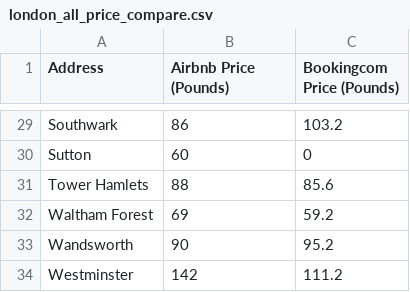
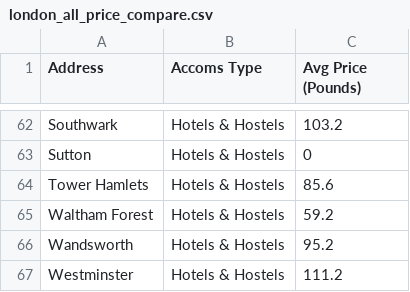
Before and after one commit to wqloh/wqloh.github.io, a CSV file: london_all_price_compare.csv, drawn as a sheet; only a part is shown, gaps mark what is left out; addresses are those after the commit; the diff covers the shown part only; the diff names each change by its address in the sheet, - before the commit and + after, or states it on an @@ line.

```diff
--- a/london_all_price_compare.csv
+++ b/london_all_price_compare.csv
-B1: Airbnb Price (Pounds)
+B1: Accoms Type
-C1: Bookingcom Price (Pounds)
+C1: Avg Price (Pounds)
-B62 (Accoms Type): 86
+B62 (Accoms Type): Hotels & Hostels
-B63 (Accoms Type): 60
+B63 (Accoms Type): Hotels & Hostels
-B64 (Accoms Type): 88
+B64 (Accoms Type): Hotels & Hostels
-B65 (Accoms Type): 69
+B65 (Accoms Type): Hotels & Hostels
-B66 (Accoms Type): 90
+B66 (Accoms Type): Hotels & Hostels
-B67 (Accoms Type): 142
+B67 (Accoms Type): Hotels & Hostels
```
Also changed, not shown: 33 added rows and 27 edited cells elsewhere in this file.
